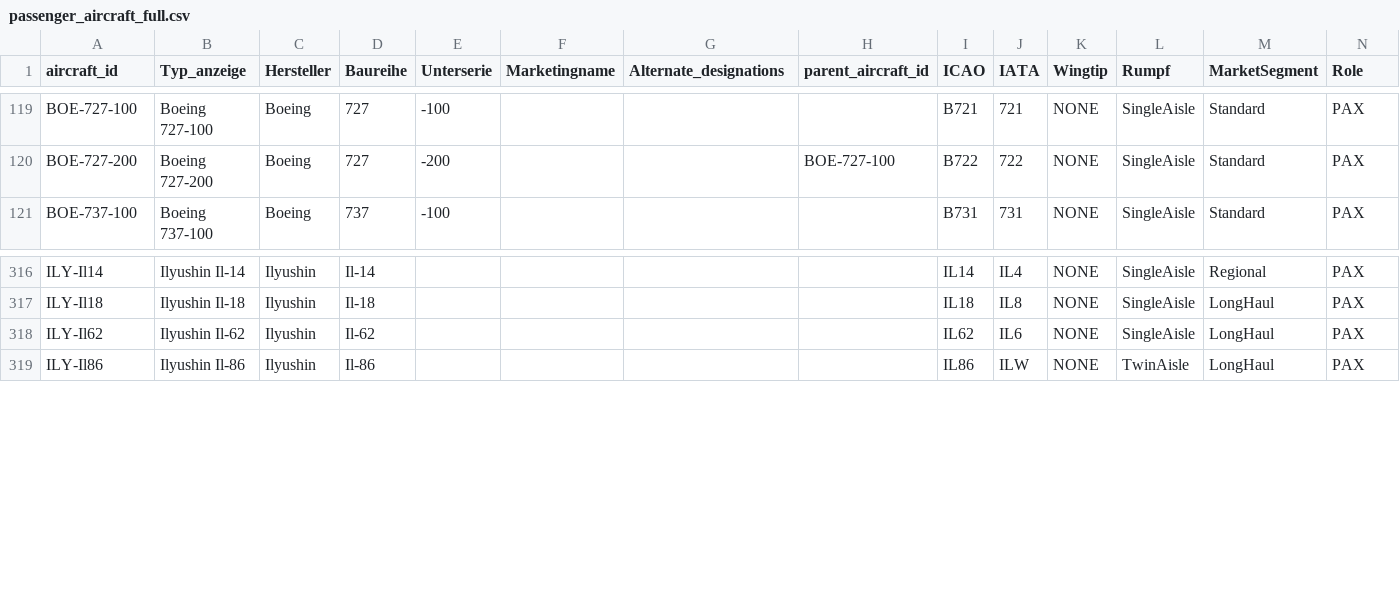
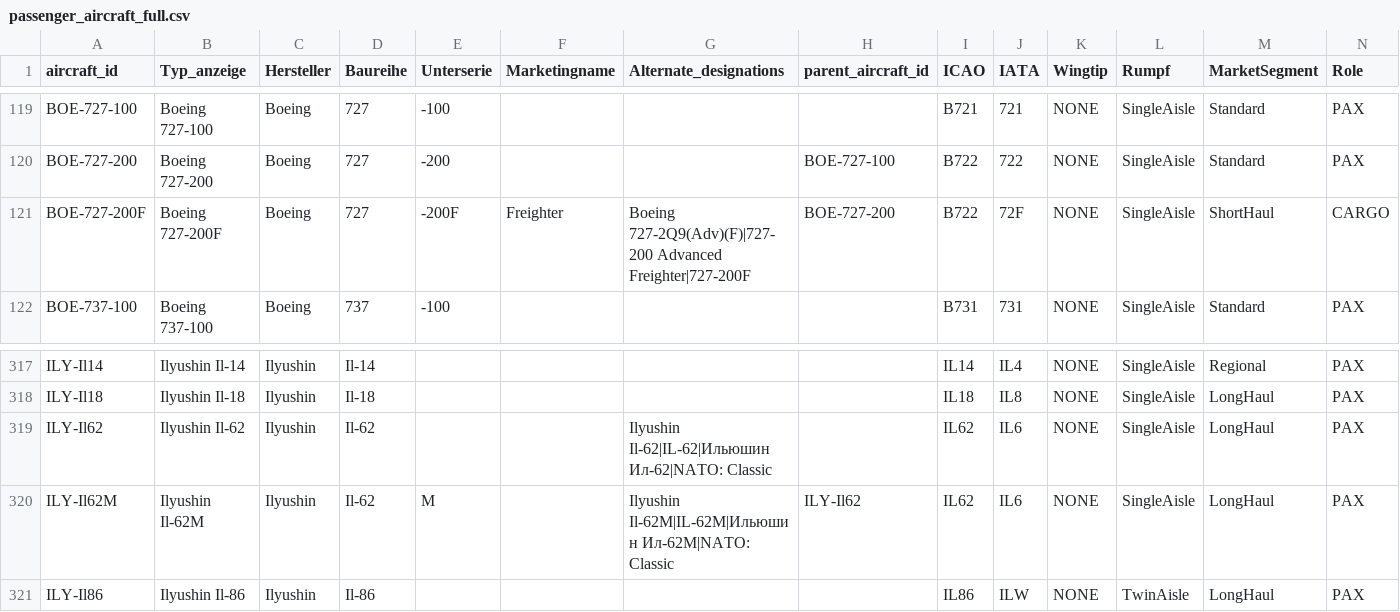
Before and after one commit to ugnet90/aircraft-labels, a CSV file: data/passenger_aircraft_full.csv, drawn as a sheet; only a part is shown, gaps mark what is left out; addresses are those after the commit; rows hold the shown columns only; the diff names each change by its address in the sheet, - before the commit and + after, or states it on an @@ line.

```diff
--- a/data/passenger_aircraft_full.csv
+++ b/data/passenger_aircraft_full.csv
+row 121: BOE-727-200F | Boeing 727-200F | Boeing | 727 | -200F | Freighter | Boeing 727-2Q9(Adv)(F)|727-200 Advanced Freighter|727-200F | BOE-727-200 | B722 | 72F | NONE | SingleAisle | ShortHaul | CARGO
-G319 (Alternate_designations): (empty)
+G319 (Alternate_designations): Ilyushin Il-62|IL-62|Ильюшин Ил-62|NATO: Classic
+row 320: ILY-Il62M | Ilyushin Il-62M | Ilyushin | Il-62 | M |  | Ilyushin Il-62M|IL-62M|Ильюшин Ил-62М|NATO: Classic | ILY-Il62 | IL62 | IL6 | NONE | SingleAisle | LongHaul | PAX
```
Also changed, not shown: data/group_aircraft_types.csv.
